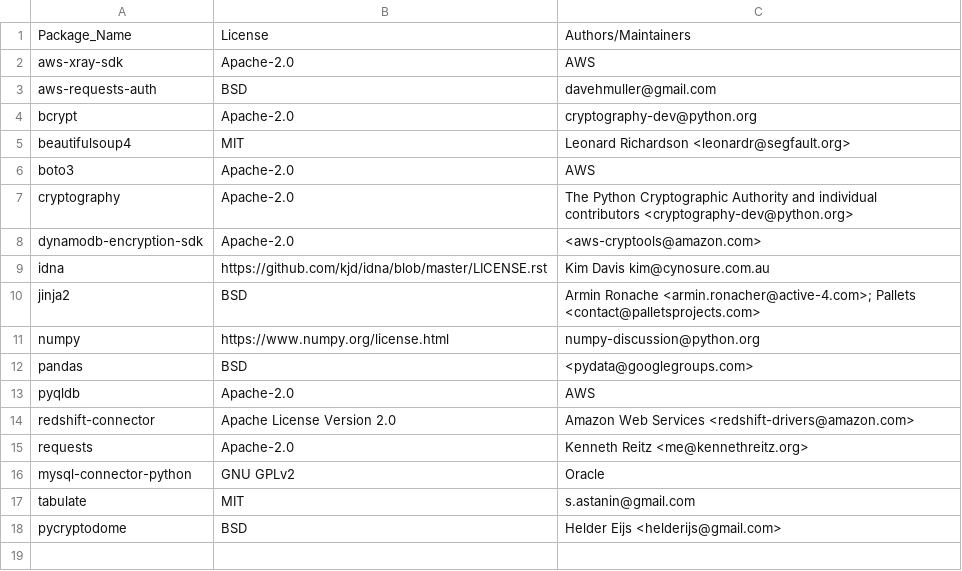
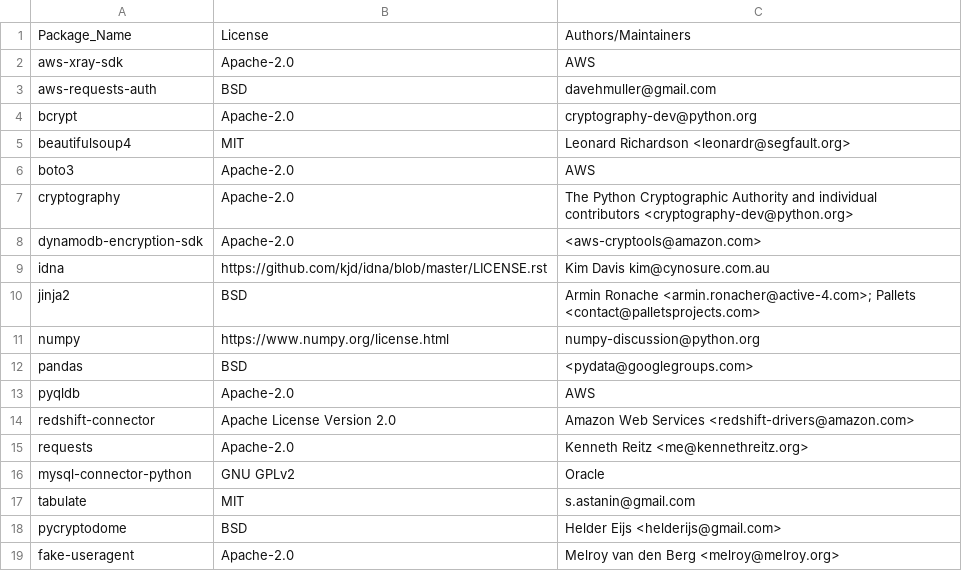
Before and after one commit to keithrozario/Klayers, a CSV file: pipeline/config/packages_p312-arm64.csv, drawn as a sheet.

Commit message:
Update packages_p312-arm64.csv (#414)

```diff
--- a/pipeline/config/packages_p312-arm64.csv
+++ b/pipeline/config/packages_p312-arm64.csv
@@ -18 +18,2 @@ tabulate,MIT,s.astanin@gmail.com
 pycryptodome,BSD,Helder Eijs <helderijs@gmail.com>
+fake-useragent, Apache-2.0, Melroy van den Berg <melroy@melroy.org>
```
